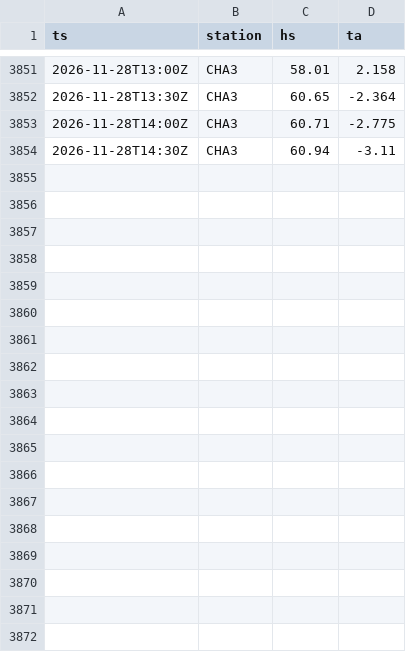
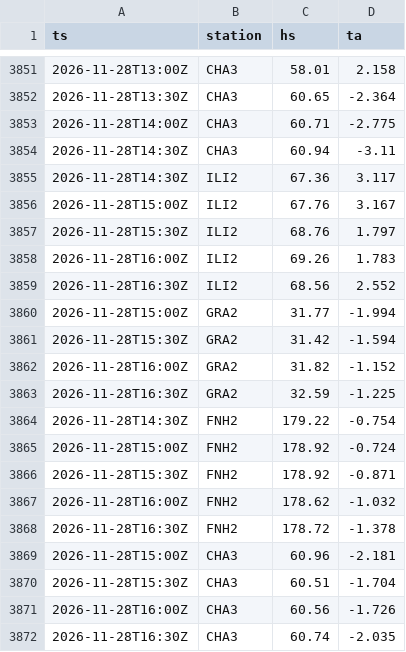
Before and after one commit to gregorysticher/meteo-alert, a CSV file: data/neige-hs.csv, drawn as a sheet; only a part is shown, gaps mark what is left out.

Commit message:
chore: neige fraîche notifiée / journal neige [skip ci]

```diff
--- a/data/neige-hs.csv
+++ b/data/neige-hs.csv
@@ -3854 +3854,19 @@ ts,station,hs,ta
 2026-11-28T14:30Z,CHA3,60.94,-3.11
+2026-11-28T14:30Z,ILI2,67.36,3.117
+2026-11-28T15:00Z,ILI2,67.76,3.167
+2026-11-28T15:30Z,ILI2,68.76,1.797
+2026-11-28T16:00Z,ILI2,69.26,1.783
+2026-11-28T16:30Z,ILI2,68.56,2.552
+2026-11-28T15:00Z,GRA2,31.77,-1.994
+2026-11-28T15:30Z,GRA2,31.42,-1.594
+2026-11-28T16:00Z,GRA2,31.82,-1.152
+2026-11-28T16:30Z,GRA2,32.59,-1.225
+2026-11-28T14:30Z,FNH2,179.22,-0.754
+2026-11-28T15:00Z,FNH2,178.92,-0.724
+2026-11-28T15:30Z,FNH2,178.92,-0.871
+2026-11-28T16:00Z,FNH2,178.62,-1.032
+2026-11-28T16:30Z,FNH2,178.72,-1.378
+2026-11-28T15:00Z,CHA3,60.96,-2.181
+2026-11-28T15:30Z,CHA3,60.51,-1.704
+2026-11-28T16:00Z,CHA3,60.56,-1.726
+2026-11-28T16:30Z,CHA3,60.74,-2.035
```
